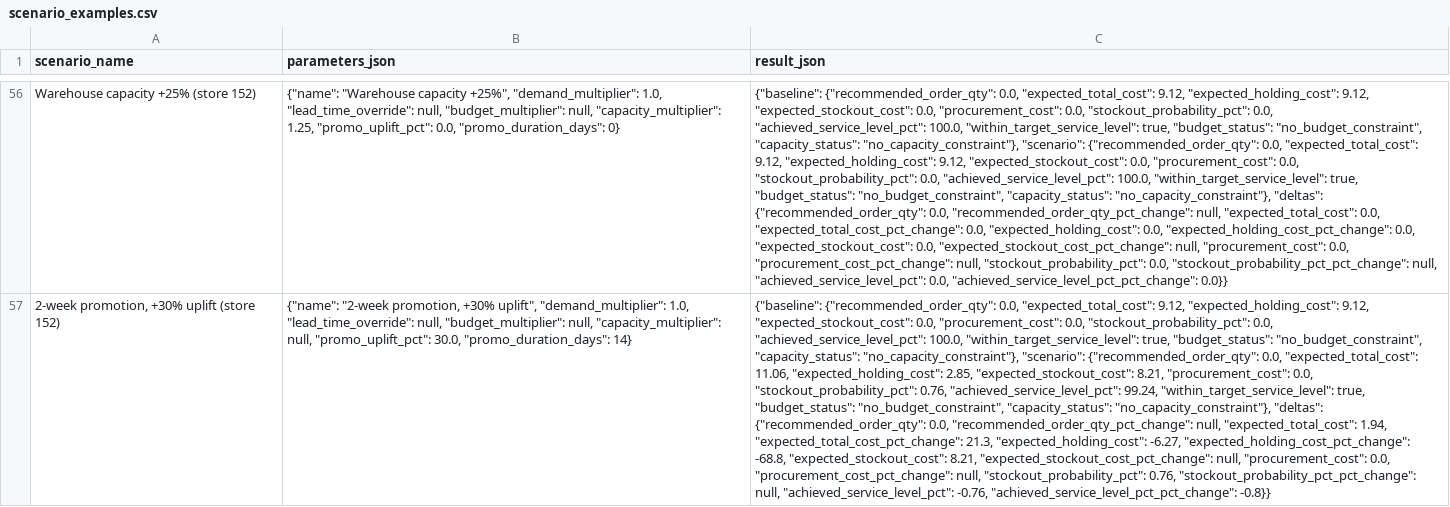
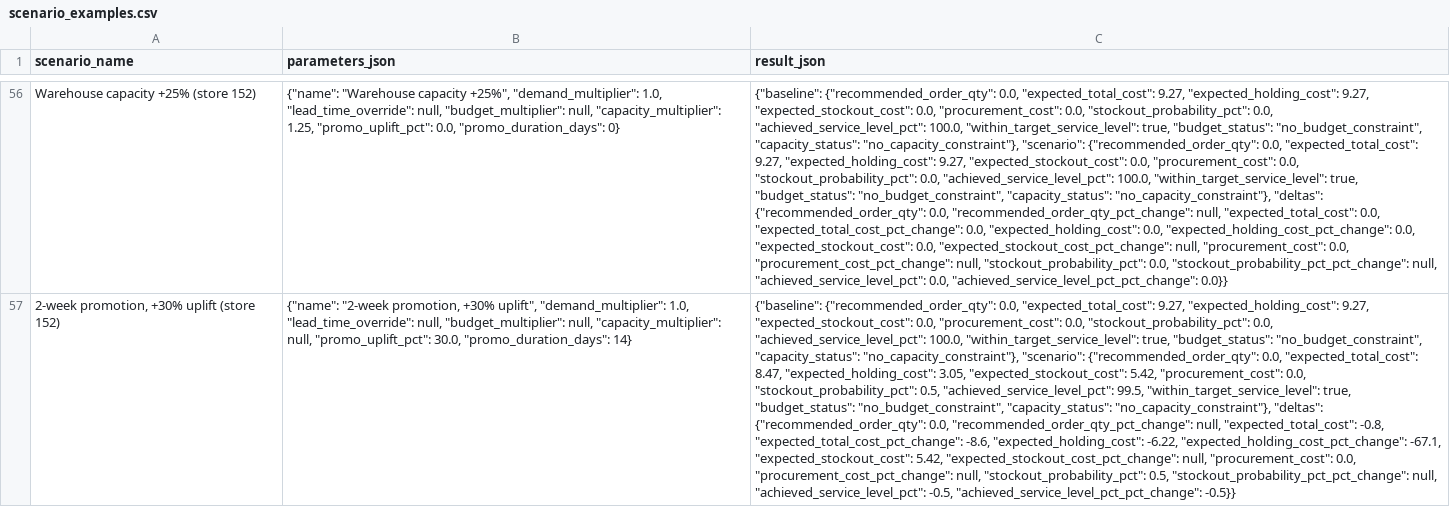
Before and after one commit to Lakshay1905/SupplySense, a CSV file: reports/optimization/scenario_examples.csv, drawn as a sheet; only a part is shown, gaps mark what is left out; the diff covers the shown part only; the diff names each change by its address in the sheet, - before the commit and + after, or states it on an @@ line.

```diff
--- a/reports/optimization/scenario_examples.csv
+++ b/reports/optimization/scenario_examples.csv
-C56 (result_json): …0.0, "expected_total_cost": 9.12, "expected_holding_cost": 9.12, "expected_stockout_cost": 0.0, "procurement_cost": 0.0, "stockout_probability_pct": 0.0, "achieved_service_level_pct": 100.0, "within_target_service_level": true, "budget_status": "no_budget_constraint", "capacity_status": "no_capacity_constraint"}, "scenario": {"recommended_order_qty": 0.0, "expected_total_cost": 9.12, "expected_holding_cost": 9.12, "expected_stockout_cost": 0.0,…
+C56 (result_json): …0.0, "expected_total_cost": 9.27, "expected_holding_cost": 9.27, "expected_stockout_cost": 0.0, "procurement_cost": 0.0, "stockout_probability_pct": 0.0, "achieved_service_level_pct": 100.0, "within_target_service_level": true, "budget_status": "no_budget_constraint", "capacity_status": "no_capacity_constraint"}, "scenario": {"recommended_order_qty": 0.0, "expected_total_cost": 9.27, "expected_holding_cost": 9.27, "expected_stockout_cost": 0.0,…
-C57 (result_json): …0.0, "expected_total_cost": 9.12, "expected_holding_cost": 9.12, "expected_stockout_cost": 0.0, "procurement_cost": 0.0, "stockout_probability_pct": 0.0, "achieved_service_level_pct": 100.0, "within_target_service_level": true, "budget_status": "no_budget_constraint", "capacity_status": "no_capacity_constraint"}, "scenario": {"recommended_order_qty": 0.0, "expected_total_cost": 11.06, "expected_holding_cost": 2.85, "expected_stockout_cost": 8.21, "procurement_cost": 0.0, "stockout_probability_pct": 0.76, "achieved_service_level_pct": 99.24, "within_target_service_level": true, "budget_status": "no_budget_constraint", "capacity_status": "no_capacity_constraint"}, "deltas": {"recommended_order_qty": 0.0, "recommended_order_qty_pct_change": null, "expected_total_cost": 1.94, "expected_total_cost_pct_change": 21.3, "expected_holding_cost": -6.27, "expected_holding_cost_pct_change": -68.8, "expected_stockout_cost": 8.21, "expected_stockout_cost_pct_change": null, "procurement_cost": 0.0, "procurement_cost_pct_change": null, "stockout_probability_pct": 0.76, "stockout_probability_pct_pct_change": null, "achieved_service_level_pct": -0.76, "achieved_service_level_pct_pct_change": -0.8}}
+C57 (result_json): …0.0, "expected_total_cost": 9.27, "expected_holding_cost": 9.27, "expected_stockout_cost": 0.0, "procurement_cost": 0.0, "stockout_probability_pct": 0.0, "achieved_service_level_pct": 100.0, "within_target_service_level": true, "budget_status": "no_budget_constraint", "capacity_status": "no_capacity_constraint"}, "scenario": {"recommended_order_qty": 0.0, "expected_total_cost": 8.47, "expected_holding_cost": 3.05, "expected_stockout_cost": 5.42, "procurement_cost": 0.0, "stockout_probability_pct": 0.5, "achieved_service_level_pct": 99.5, "within_target_service_level": true, "budget_status": "no_budget_constraint", "capacity_status": "no_capacity_constraint"}, "deltas": {"recommended_order_qty": 0.0, "recommended_order_qty_pct_change": null, "expected_total_cost": -0.8, "expected_total_cost_pct_change": -8.6, "expected_holding_cost": -6.22, "expected_holding_cost_pct_change": -67.1, "expected_stockout_cost": 5.42, "expected_stockout_cost_pct_change": null, "procurement_cost": 0.0, "procurement_cost_pct_change": null, "stockout_probability_pct": 0.5, "stockout_probability_pct_pct_change": null, "achieved_service_level_pct": -0.5, "achieved_service_level_pct_pct_change": -0.5}}
```
Also changed, not shown: 54 edited cells elsewhere in this file, reports/forecasting/benchmark_raw_results.csv, reports/forecasting/best_model_per_store.csv, 33 other files.
